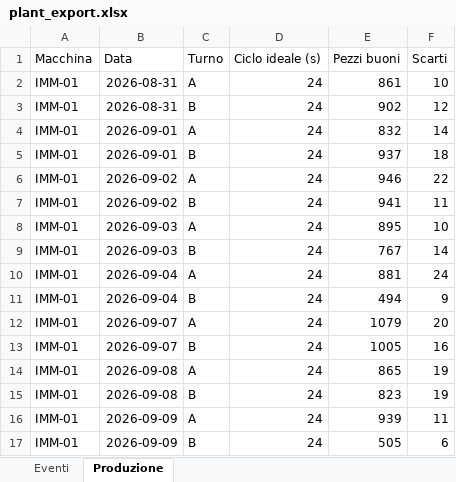
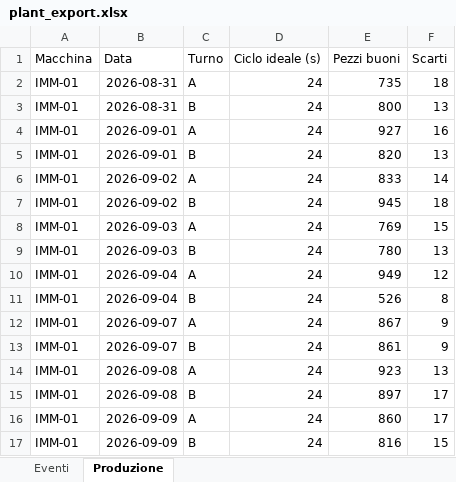
Before and after one commit to elfaco2011/production-downtime-report, an Excel workbook: data/sample/plant_export.xlsx, sheet Produzione, drawn as a sheet; only a part is shown; values as stored, in another font and other column widths than the file's, no borders; the diff covers the shown part only; the diff names each change by its address in the sheet, - before the commit and + after, or states it on an @@ line.

```diff
--- a/data/sample/plant_export.xlsx (sheet Produzione)
+++ b/data/sample/plant_export.xlsx (sheet Produzione)
-E2 (Pezzi buoni): 861
+E2 (Pezzi buoni): 735
-F2 (Scarti): 10
+F2 (Scarti): 18
-E3 (Pezzi buoni): 902
+E3 (Pezzi buoni): 800
-F3 (Scarti): 12
+F3 (Scarti): 13
-E4 (Pezzi buoni): 832
+E4 (Pezzi buoni): 927
-F4 (Scarti): 14
+F4 (Scarti): 16
-E5 (Pezzi buoni): 937
+E5 (Pezzi buoni): 820
-F5 (Scarti): 18
+F5 (Scarti): 13
-E6 (Pezzi buoni): 946
+E6 (Pezzi buoni): 833
-F6 (Scarti): 22
+F6 (Scarti): 14
-E7 (Pezzi buoni): 941
+E7 (Pezzi buoni): 945
-F7 (Scarti): 11
+F7 (Scarti): 18
-E8 (Pezzi buoni): 895
+E8 (Pezzi buoni): 769
-F8 (Scarti): 10
+F8 (Scarti): 15
-E9 (Pezzi buoni): 767
+E9 (Pezzi buoni): 780
-F9 (Scarti): 14
+F9 (Scarti): 13
-E10 (Pezzi buoni): 881
+E10 (Pezzi buoni): 949
-F10 (Scarti): 24
+F10 (Scarti): 12
-E11 (Pezzi buoni): 494
+E11 (Pezzi buoni): 526
-F11 (Scarti): 9
+F11 (Scarti): 8
-E12 (Pezzi buoni): 1079
+E12 (Pezzi buoni): 867
-F12 (Scarti): 20
+F12 (Scarti): 9
-E13 (Pezzi buoni): 1005
+E13 (Pezzi buoni): 861
-F13 (Scarti): 16
+F13 (Scarti): 9
-E14 (Pezzi buoni): 865
+E14 (Pezzi buoni): 923
-F14 (Scarti): 19
+F14 (Scarti): 13
-E15 (Pezzi buoni): 823
+E15 (Pezzi buoni): 897
-F15 (Scarti): 19
+F15 (Scarti): 17
-E16 (Pezzi buoni): 939
+E16 (Pezzi buoni): 860
-F16 (Scarti): 11
+F16 (Scarti): 17
-E17 (Pezzi buoni): 505
+E17 (Pezzi buoni): 816
-F17 (Scarti): 6
+F17 (Scarti): 15
```
Also changed, not shown: 429 edited cells elsewhere in this sheet, sheet Eventi, 2 other files.
